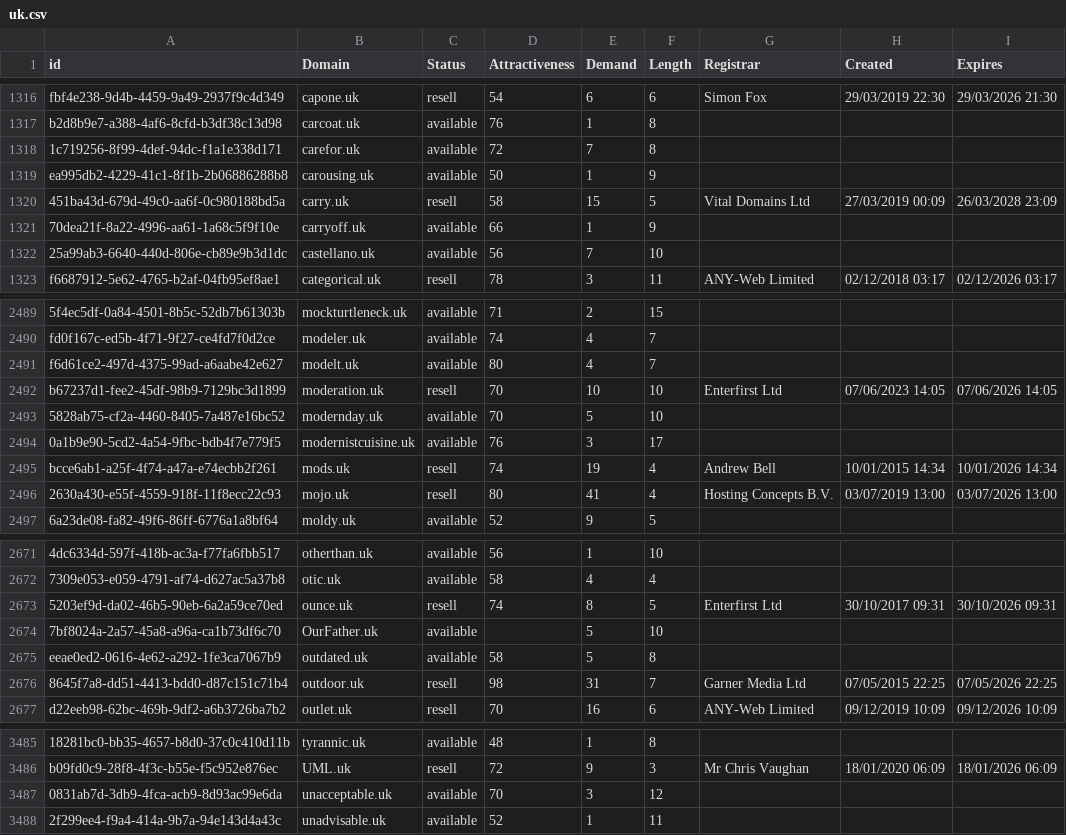
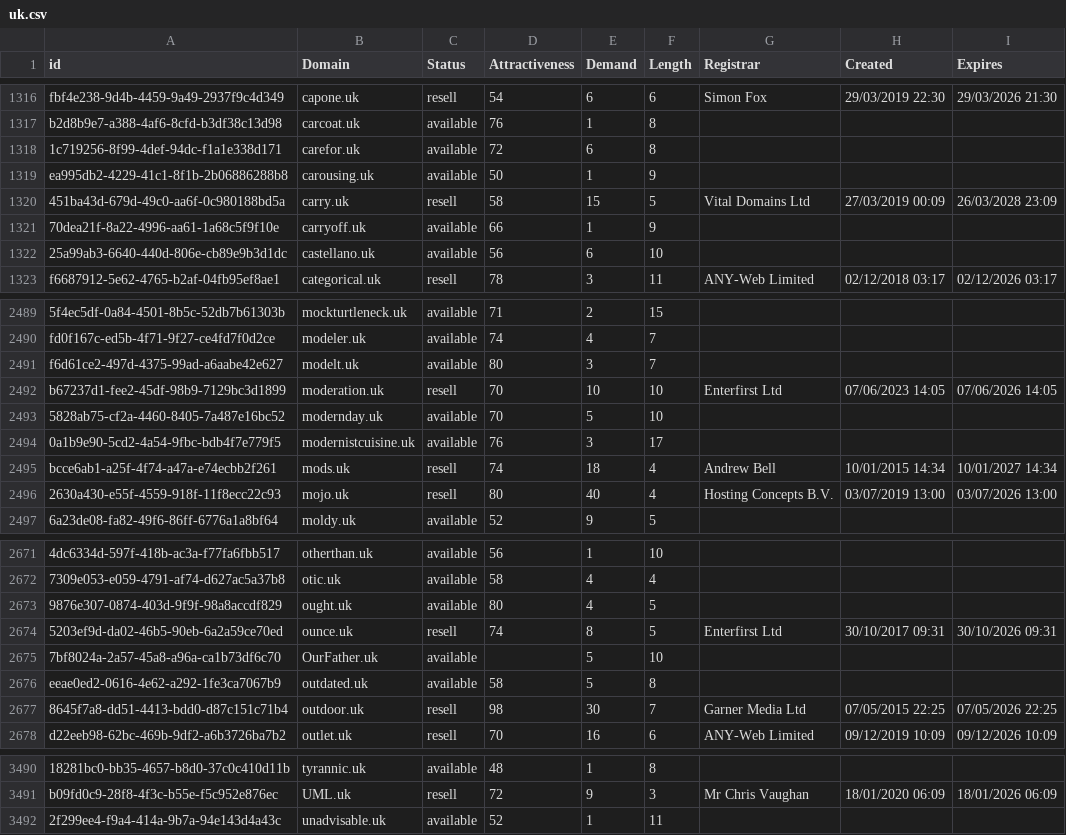
Before and after one commit to UniqueDomains/uk-oneword-domains, a CSV file: uk.csv, drawn as a sheet; only a part is shown, gaps mark what is left out; removed rows and columns are numbered as before the commit, all else as after; the diff covers the shown part only; the diff names each change by its address in the sheet, - before the commit and + after, or states it on an @@ line.

```diff
--- a/uk.csv
+++ b/uk.csv
-E1318 (Demand): 7
+E1318 (Demand): 6
-E1322 (Demand): 7
+E1322 (Demand): 6
-E2491 (Demand): 4
+E2491 (Demand): 3
-E2495 (Demand): 19
+E2495 (Demand): 18
-I2495 (Expires): 10/01/2026 14:34
+I2495 (Expires): 10/01/2027 14:34
-E2496 (Demand): 41
+E2496 (Demand): 40
+row 2673: 9876e307-0874-403d-9f9f-98a8accdf829 | ought.uk | available | 80 | 4 | 5
-E2677 (Demand): 31
+E2677 (Demand): 30
-row 3487: 0831ab7d-3db9-4fca-acb9-8d93ac99e6da | unacceptable.uk | available | 70 | 3 | 12
```
Also changed, not shown: 7 added rows, 3 removed rows and 62 edited cells elsewhere in this file, 2 other files.
